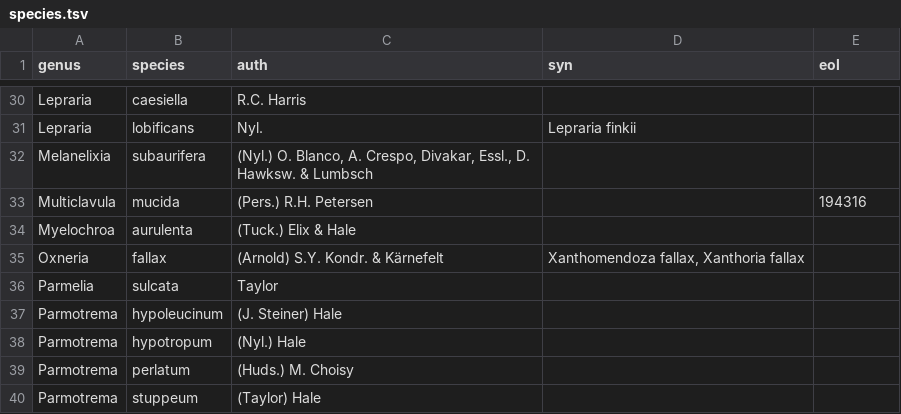
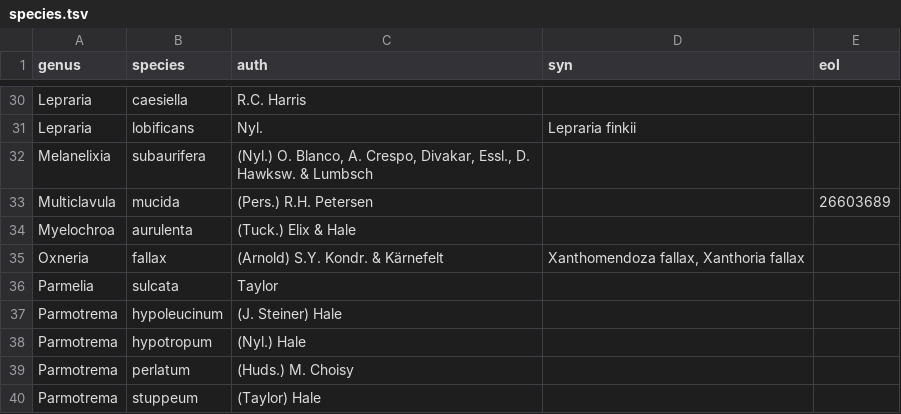
Before and after one commit to lichens-nyc/lichens-nyc.github.io, a TSV file: _data/src/species.tsv, drawn as a sheet; only a part is shown, gaps mark what is left out.

```diff
--- a/_data/src/species.tsv
+++ b/_data/src/species.tsv
@@ -32,3 +32,3 @@ Lepraria	lobificans	Nyl.	Lepraria finkii
 Melanelixia	subaurifera	(Nyl.) O. Blanco, A. Crespo, Divakar, Essl., D. Hawksw. & Lumbsch		
-Multiclavula	mucida	(Pers.) R.H. Petersen		194316
+Multiclavula	mucida	(Pers.) R.H. Petersen		26603689
 Myelochroa	aurulenta	(Tuck.) Elix & Hale		
```
Also changed, not shown: 1 other file.
